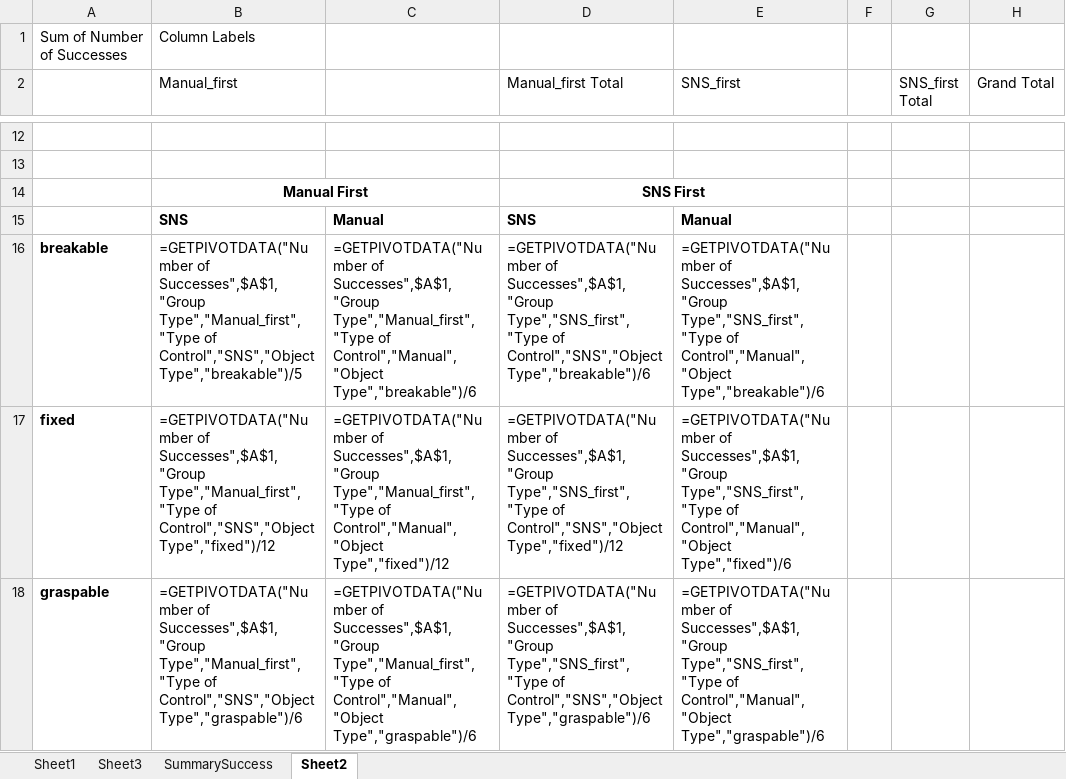
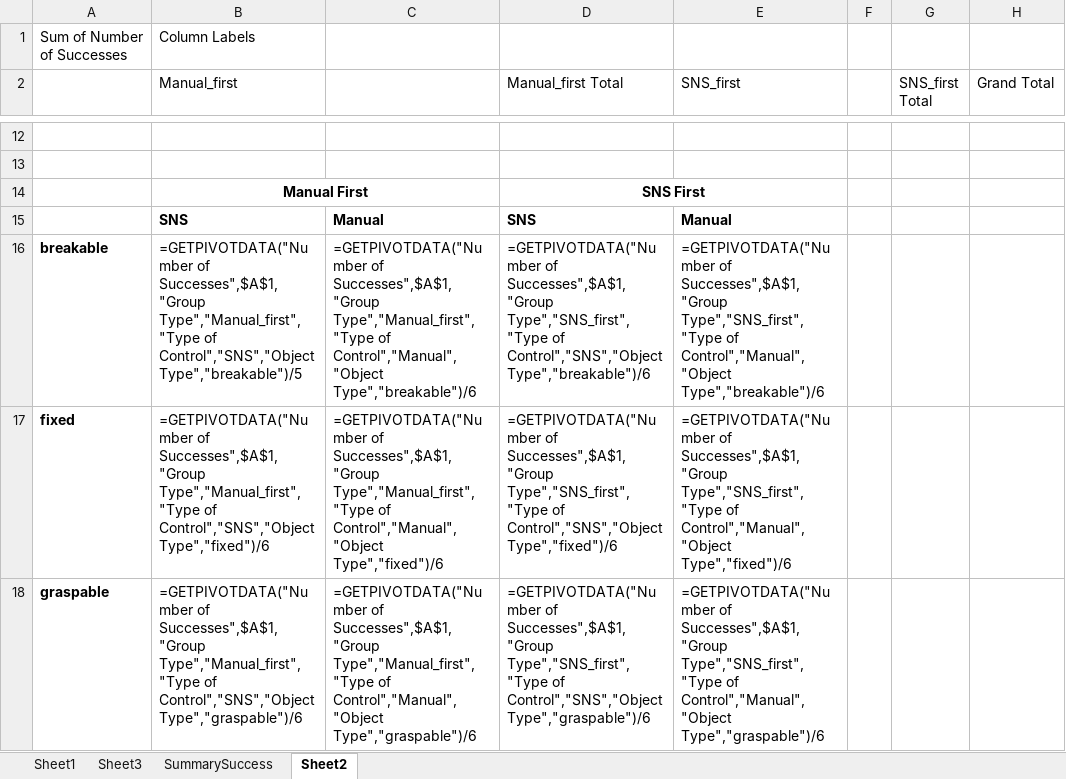
Before and after one commit to sid200016/Sid-OCRL-Project, an Excel workbook: datalogs/Data Analysis/SummarySuccess.xlsx, sheet Sheet2, drawn as a sheet; only a part is shown, gaps mark what is left out; values as stored, in another font and other column widths than the file's, no borders; formulas are shown in place of their values; the diff names each change by its address in the sheet, - before the commit and + after, or states it on an @@ line.

```diff
--- a/datalogs/Data Analysis/SummarySuccess.xlsx (sheet Sheet2)
+++ b/datalogs/Data Analysis/SummarySuccess.xlsx (sheet Sheet2)
-B17 (Manual_first): …of Control","SNS","Object Type","fixed")/12
+B17 (Manual_first): …of Control","SNS","Object Type","fixed")/6
-C17: …of Control","Manual","Object Type","fixed")/12
+C17: …of Control","Manual","Object Type","fixed")/6
-D17 (Manual_first Total): …of Control","SNS","Object Type","fixed")/12
+D17 (Manual_first Total): …of Control","SNS","Object Type","fixed")/6
```
Also changed, not shown: charts or pictures, datalogs/Data Analysis/UserExperimentsData_Updated.xlsx, 24 other files.
